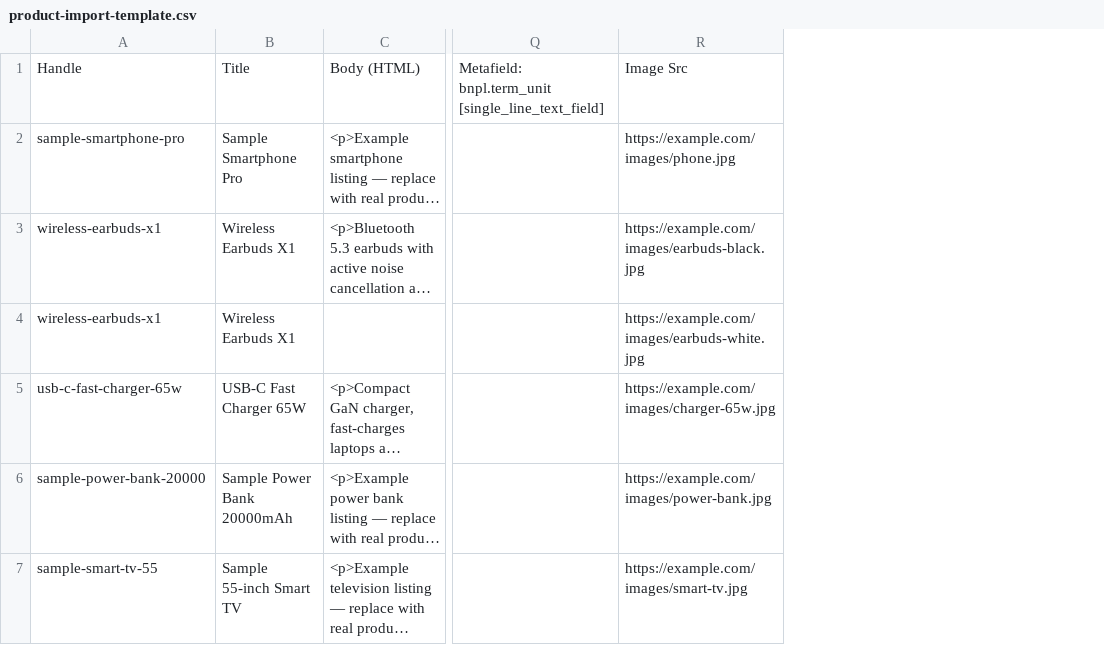
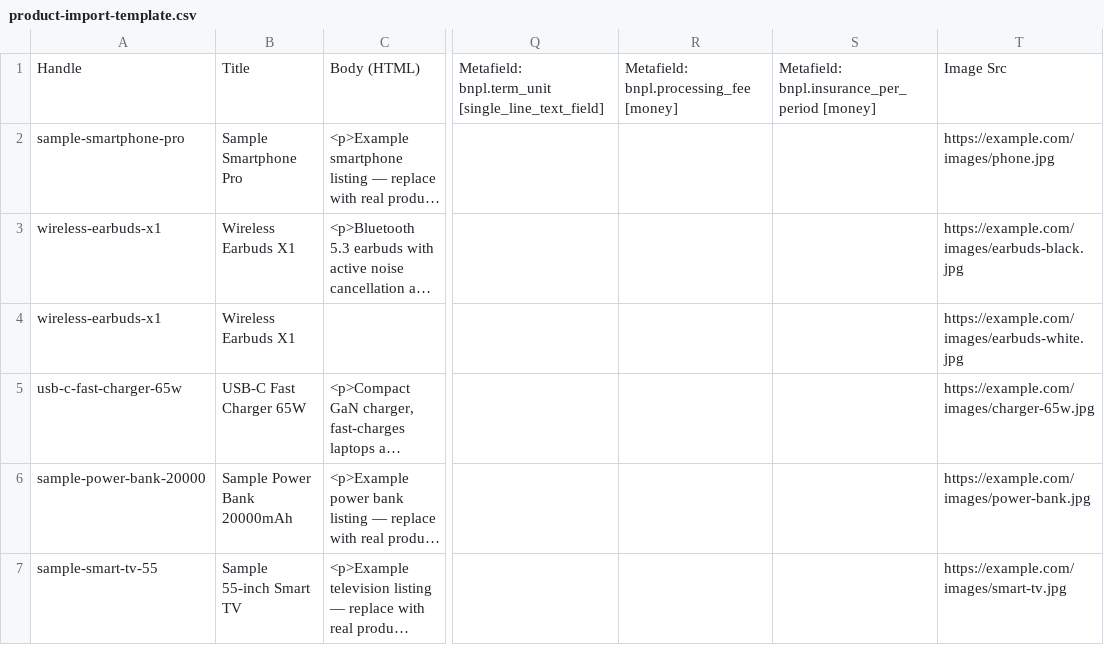
Before and after one commit to telluslearn-max/nuruelectronics-store, a CSV file: product-import-template.csv, drawn as a sheet; only a part is shown, gaps mark what is left out; long unchanged cells end in …; the diff names each change by its address in the sheet, - before the commit and + after, or states it on an @@ line.

```diff
--- a/product-import-template.csv
+++ b/product-import-template.csv
+column R, row 1: Metafield: bnpl.processing_fee [money]
+column S, row 1: Metafield: bnpl.insurance_per_period [money]
```
Also changed, not shown: 7 other files.
